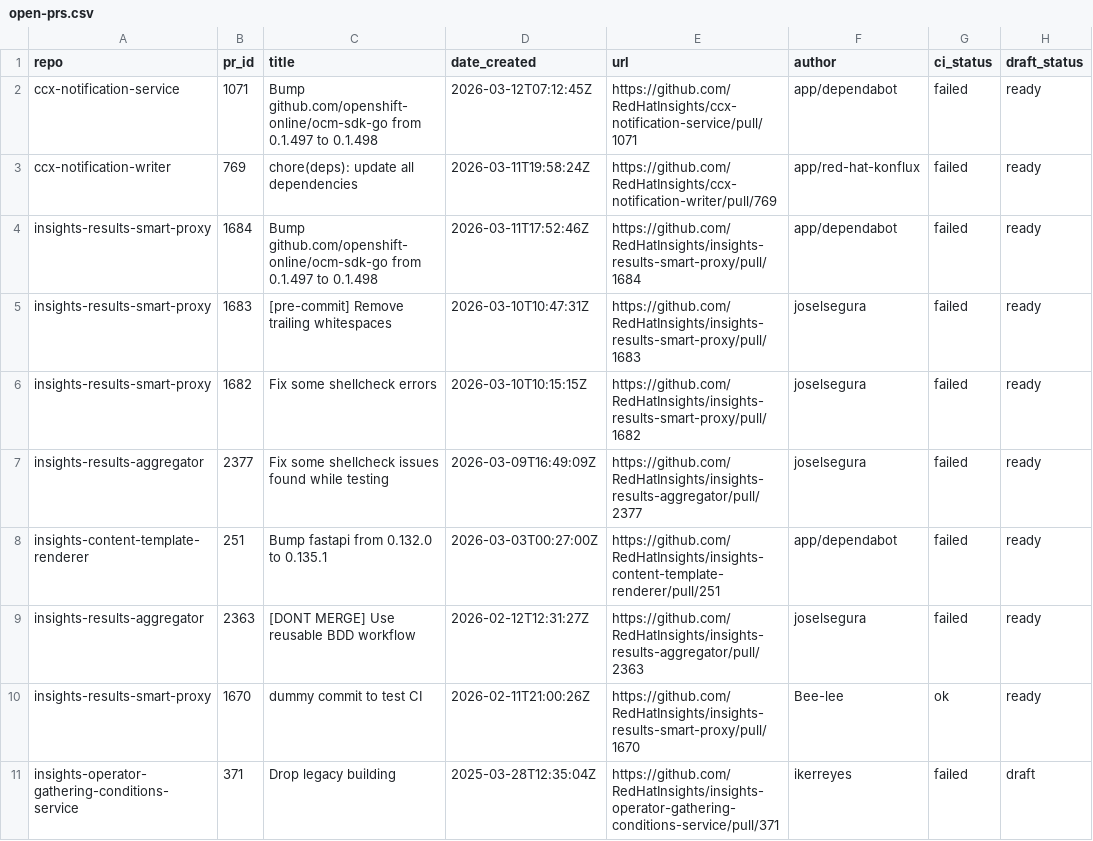
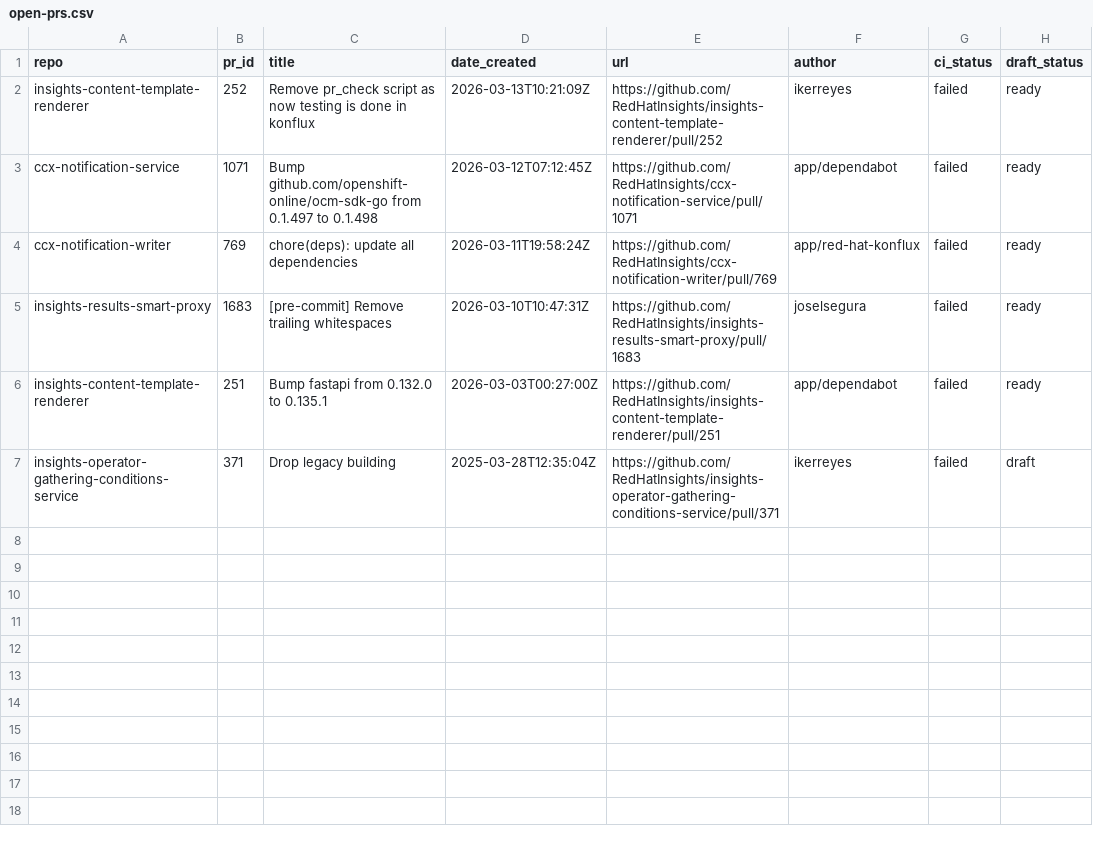
Before and after one commit to lenasolarova/processing-tools-github, a CSV file: open_mr_pr/github/open-prs.csv, drawn as a sheet; removed rows and columns are numbered as before the commit, all else as after; the diff names each change by its address in the sheet, - before the commit and + after, or states it on an @@ line.

```diff
--- a/open_mr_pr/github/open-prs.csv
+++ b/open_mr_pr/github/open-prs.csv
+row 2: insights-content-template-renderer | 252 | Remove pr_check script as now testing is done in konflux | 2026-03-13T10:21:09Z | https://github.com/RedHatInsights/insights-content-template-renderer/pull/252 | ikerreyes | failed | ready
-row 4: insights-results-smart-proxy | 1684 | Bump github.com/openshift-online/ocm-sdk-go from 0.1.497 to 0.1.498 | 2026-03-11T17:52:46Z | https://github.com/RedHatInsights/insights-results-smart-proxy/pull/1684 | app/dependabot | failed | ready
-row 6: insights-results-smart-proxy | 1682 | Fix some shellcheck errors | 2026-03-10T10:15:15Z | https://github.com/RedHatInsights/insights-results-smart-proxy/pull/1682 | joselsegura | failed | ready
-row 7: insights-results-aggregator | 2377 | Fix some shellcheck issues found while testing | 2026-03-09T16:49:09Z | https://github.com/RedHatInsights/insights-results-aggregator/pull/2377 | joselsegura | failed | ready
-row 9: insights-results-aggregator | 2363 | [DONT MERGE] Use reusable BDD workflow | 2026-02-12T12:31:27Z | https://github.com/RedHatInsights/insights-results-aggregator/pull/2363 | joselsegura | failed | ready
-row 10: insights-results-smart-proxy | 1670 | dummy commit to test CI | 2026-02-11T21:00:26Z | https://github.com/RedHatInsights/insights-results-smart-proxy/pull/1670 | Bee-lee | ok | ready
```
Also changed, not shown: 3 other files.
